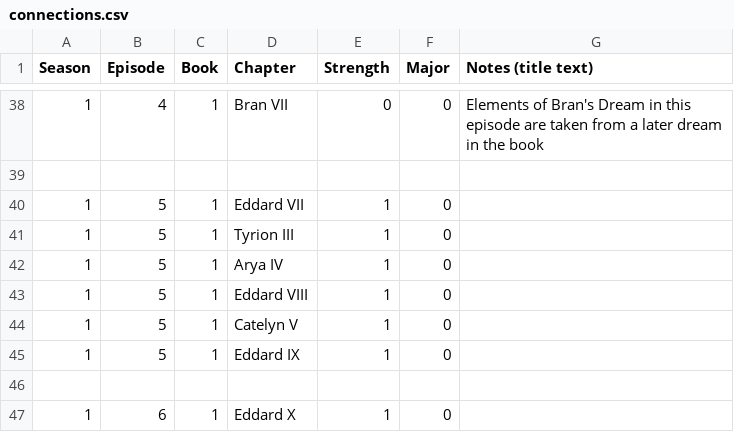
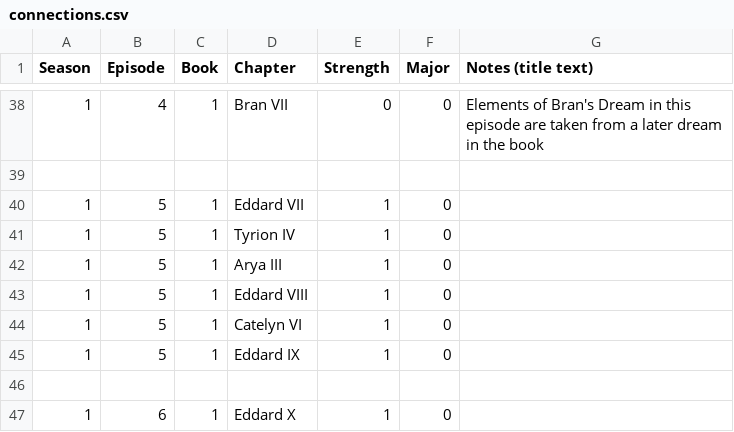
Before and after one commit to Joeltronics/got-book-show, a CSV file: input/connections.csv, drawn as a sheet; only a part is shown, gaps mark what is left out; the diff covers the shown part only.

```diff
--- a/input/connections.csv
+++ b/input/connections.csv
@@ -40,6 +40,6 @@ Season,Episode,Book,Chapter,Strength,Major,Notes (title text)
 1,5,1,Eddard VII,1,0,
-1,5,1,Tyrion III,1,0,
-1,5,1,Arya IV,1,0,
+1,5,1,Tyrion IV,1,0,
+1,5,1,Arya III,1,0,
 1,5,1,Eddard VIII,1,0,
-1,5,1,Catelyn V,1,0,
+1,5,1,Catelyn VI,1,0,
 1,5,1,Eddard IX,1,0,
```
Also changed, not shown: 17 added rows, 1 removed row and 4 edited cells elsewhere in this file.
